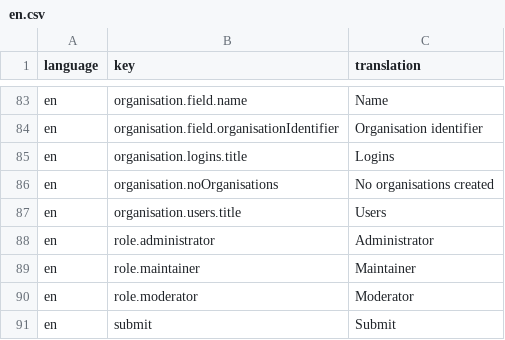
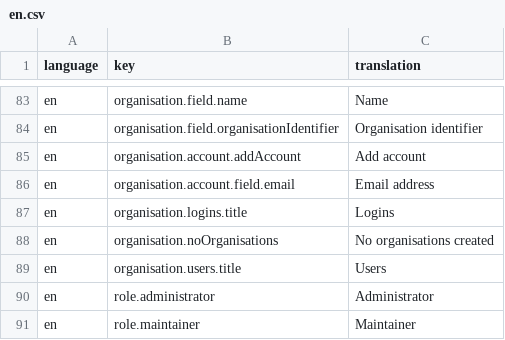
Before and after one commit to tohalla/hallussa-backend, a CSV file: seeds/translation/en.csv, drawn as a sheet; only a part is shown, gaps mark what is left out; the shorter side is filled out with more unchanged rows; the diff names each change by its address in the sheet, - before the commit and + after, or states it on an @@ line.

Commit message:
add right for managing organisation users

```diff
--- a/seeds/translation/en.csv
+++ b/seeds/translation/en.csv
+row 85: en | organisation.account.addAccount | Add account
+row 86: en | organisation.account.field.email | Email address
```
Also changed, not shown: 4 other files.
